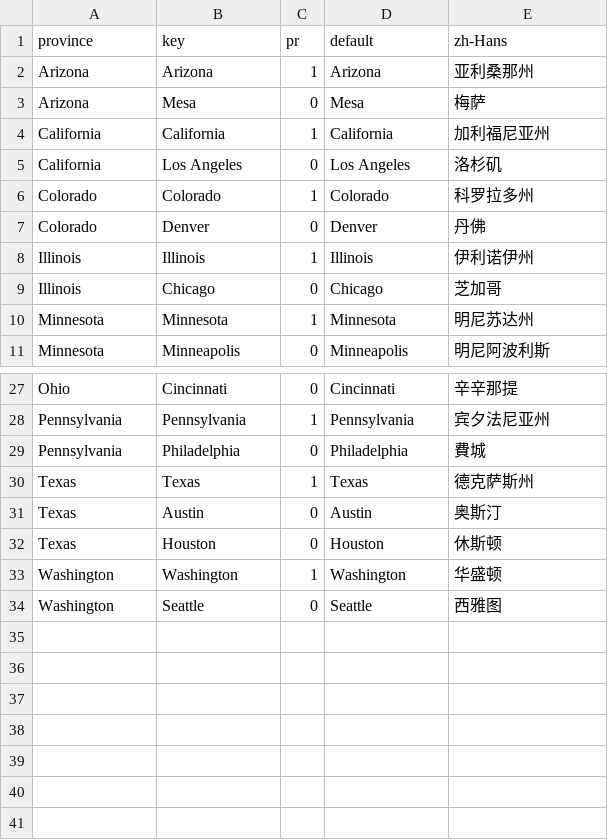
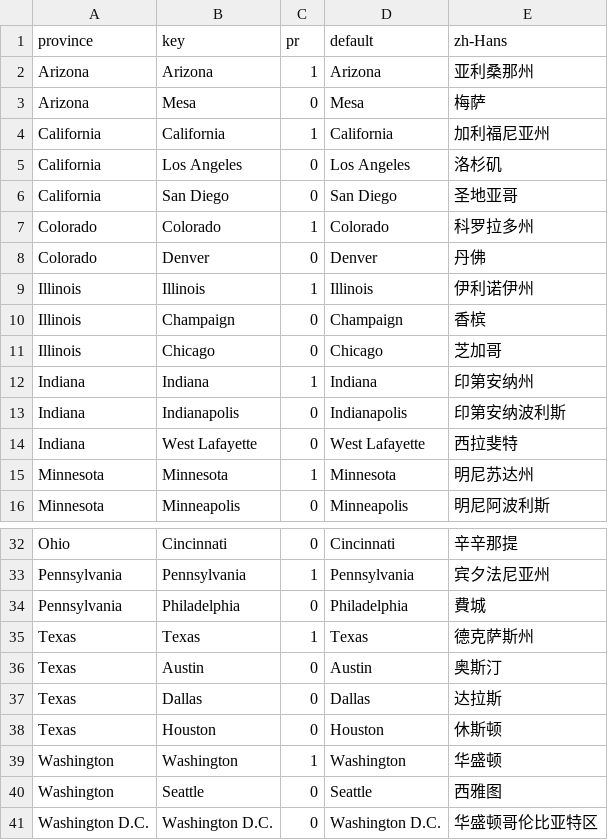
Before and after one commit to swingdance/regions, a CSV file: city/us.csv, drawn as a sheet; only a part is shown, gaps mark what is left out.

Commit message:
sort.sh: Rm legacy CSV_SORT_COLUMNS; update city/us.csv

```diff
--- a/city/us.csv
+++ b/city/us.csv
@@ -5,2 +5,3 @@ California,California,1,California,加利福尼亚州
 California,Los Angeles,0,Los Angeles,洛杉矶
+California,San Diego,0,San Diego,圣地亚哥
 Colorado,Colorado,1,Colorado,科罗拉多州
@@ -8,3 +9,7 @@ Colorado,Denver,0,Denver,丹佛
 Illinois,Illinois,1,Illinois,伊利诺伊州
+Illinois,Champaign,0,Champaign,香槟
 Illinois,Chicago,0,Chicago,芝加哥
+Indiana,Indiana,1,Indiana,印第安纳州
+Indiana,Indianapolis,0,Indianapolis,印第安纳波利斯
+Indiana,West Lafayette,0,West Lafayette,西拉斐特
 Minnesota,Minnesota,1,Minnesota,明尼苏达州
@@ -31,2 +36,3 @@ Texas,Texas,1,Texas,德克萨斯州
 Texas,Austin,0,Austin,奥斯汀
+Texas,Dallas,0,Dallas,达拉斯
 Texas,Houston,0,Houston,休斯顿
@@ -34 +40,2 @@ Washington,Washington,1,Washington,华盛顿
 Washington,Seattle,0,Seattle,西雅图
+Washington D.C.,Washington D.C.,0,Washington D.C.,华盛顿哥伦比亚特区
```
Also changed, not shown: 1 other file.
